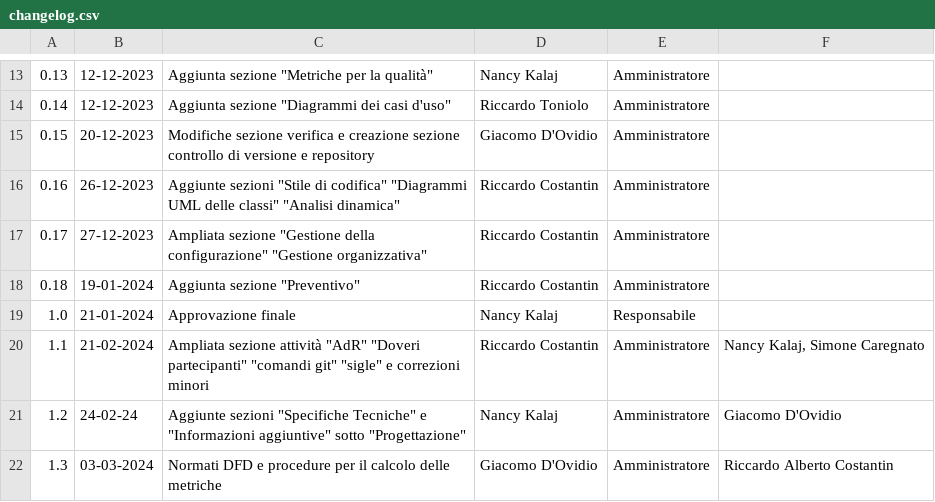
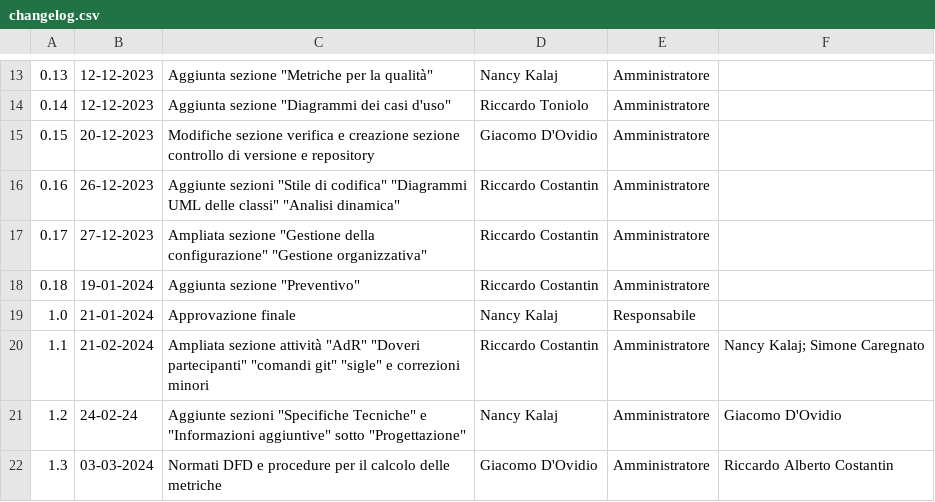
Before and after one commit to SWATEngineering/Docs, a CSV file: src/3_PB/NormeDiProgetto/changelog.csv, drawn as a sheet; only a part is shown, gaps mark what is left out; the diff names each change by its address in the sheet, - before the commit and + after, or states it on an @@ line.

```diff
--- a/src/3_PB/NormeDiProgetto/changelog.csv
+++ b/src/3_PB/NormeDiProgetto/changelog.csv
-F20: Nancy Kalaj, Simone Caregnato
+F20: Nancy Kalaj; Simone Caregnato
```
Also changed, not shown: src/3_PB/Glossario/changelog.csv, 1 other file.
